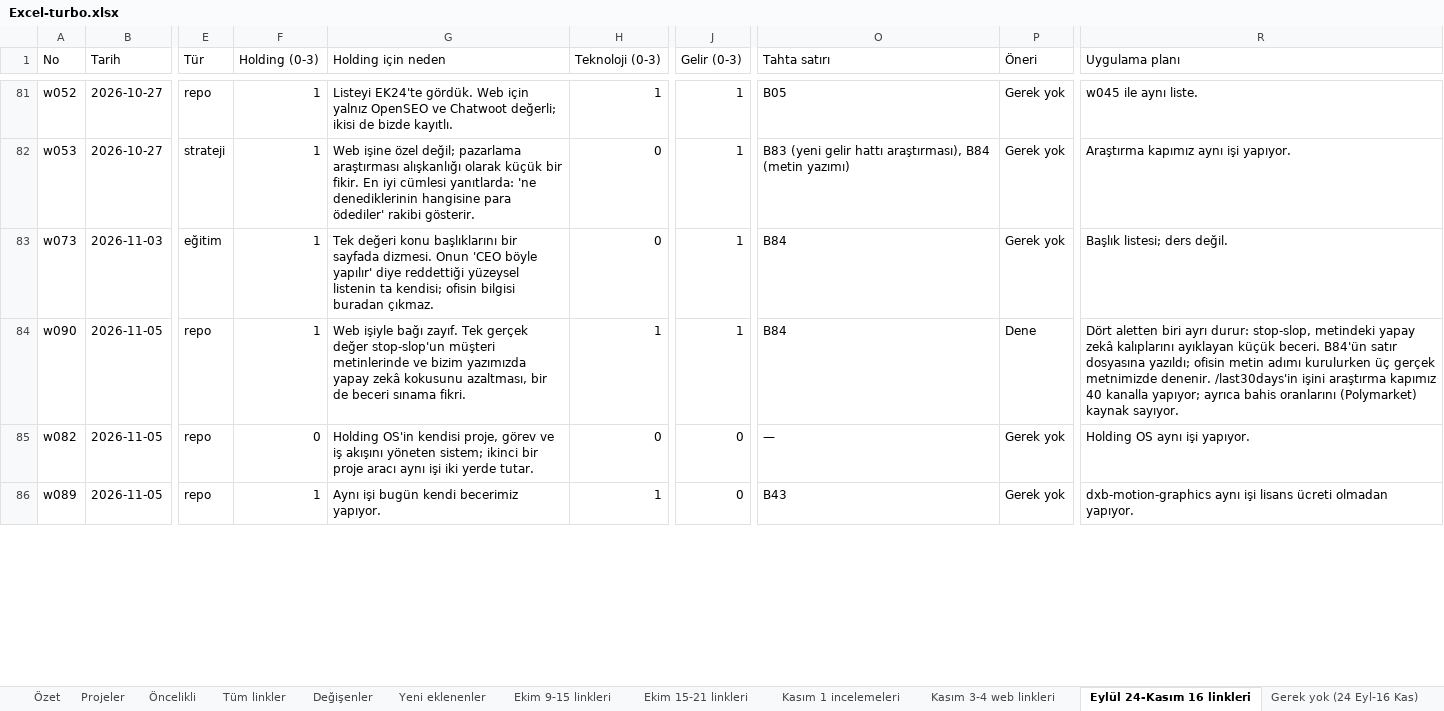
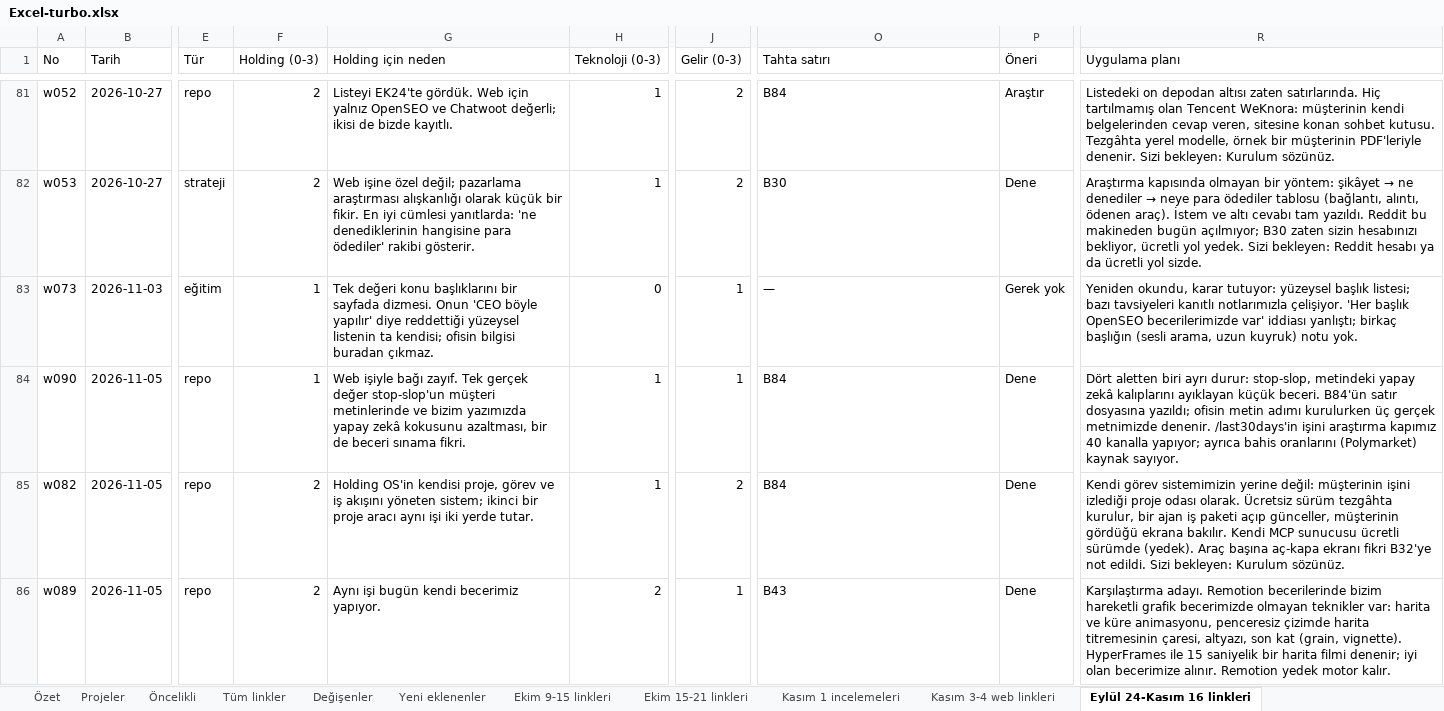
Before and after one commit to dxbglobalcom-ux/dxb-global-os, an Excel workbook: .planning/research/watch-links/2026-10-08-whatsapp/turbo/Excel-turbo.xlsx, sheet Eylül 24-Kasım 16 linkleri, drawn as a sheet; only a part is shown, gaps mark what is left out; values as stored, in another font and other column widths than the file's, no cell formats; the diff covers the shown part only; the diff names each change by its address in the sheet, - before the commit and + after, or states it on an @@ line.

```diff
--- a/.planning/research/watch-links/2026-10-08-whatsapp/turbo/Excel-turbo.xlsx (sheet Eylül 24-Kasım 16 linkleri)
+++ b/.planning/research/watch-links/2026-10-08-whatsapp/turbo/Excel-turbo.xlsx (sheet Eylül 24-Kasım 16 linkleri)
-F81:F82 (Holding (0-3)): 1
+F81:F82 (Holding (0-3)): 2
-J81:J82 (Gelir (0-3)): 1
+J81:J82 (Gelir (0-3)): 2
-O81 (Tahta satırı): B05
+O81 (Tahta satırı): B84
-P81 (Öneri): Gerek yok
+P81 (Öneri): Araştır
-R81 (Uygulama planı): w045 ile aynı liste.
+R81 (Uygulama planı): Listedeki on depodan altısı zaten satırlarında. Hiç tartılmamış olan Tencent WeKnora: müşterinin kendi belgelerinden cevap veren, sitesine konan sohbet kutusu. Tezgâhta yerel modelle, örnek bir müşterinin PDF'leriyle denenir. Sizi bekleyen: Kurulum sözünüz.
-H82 (Teknoloji (0-3)): 0
+H82 (Teknoloji (0-3)): 1
-O82 (Tahta satırı): B83 (yeni gelir hattı araştırması), B84 (metin yazımı)
+O82 (Tahta satırı): B30
-P82 (Öneri): Gerek yok
+P82 (Öneri): Dene
@@ R82 (Uygulama planı): Araştırma kapımız aynı işi yapıyor. → Araştırma kapısında olmayan bir yöntem: şikâyet → ne denediler → neye para ödediler tablosu (bağlantı, alıntı, ödenen araç). İstem ve altı cevabı tam yazıldı. Reddit bu makineden bugün açılmıyor; B30 zaten sizin hesabınızı bekliyor, ücretli yol yedek. Sizi bekleyen: Reddit hesabı ya da ücretli yol sizde. @@
-O83 (Tahta satırı): B84
+O83 (Tahta satırı): —
-R83 (Uygulama planı): Başlık listesi; ders değil.
+R83 (Uygulama planı): Yeniden okundu, karar tutuyor: yüzeysel başlık listesi; bazı tavsiyeleri kanıtlı notlarımızla çelişiyor. 'Her başlık OpenSEO becerilerimizde var' iddiası yanlıştı; birkaç başlığın (sesli arama, uzun kuyruk) notu yok.
-F85 (Holding (0-3)): 0
+F85 (Holding (0-3)): 2
-H85 (Teknoloji (0-3)): 0
+H85 (Teknoloji (0-3)): 1
-J85 (Gelir (0-3)): 0
+J85 (Gelir (0-3)): 2
-O85 (Tahta satırı): —
+O85 (Tahta satırı): B84
-P85:P86 (Öneri): Gerek yok
+P85:P86 (Öneri): Dene
-R85 (Uygulama planı): Holding OS aynı işi yapıyor.
+R85 (Uygulama planı): Kendi görev sistemimizin yerine değil: müşterinin işini izlediği proje odası olarak. Ücretsiz sürüm tezgâhta kurulur, bir ajan iş paketi açıp günceller, müşterinin gördüğü ekrana bakılır. Kendi MCP sunucusu ücretli sürümde (yedek). Araç başına aç-kapa ekranı fikri B32'ye not edildi. Sizi bekleyen: Kurulum sözünüz.
-F86 (Holding (0-3)): 1
+F86 (Holding (0-3)): 2
-H86 (Teknoloji (0-3)): 1
+H86 (Teknoloji (0-3)): 2
-J86 (Gelir (0-3)): 0
+J86 (Gelir (0-3)): 1
-R86 (Uygulama planı): dxb-motion-graphics aynı işi lisans ücreti olmadan yapıyor.
+R86 (Uygulama planı): Karşılaştırma adayı. Remotion becerilerinde bizim hareketli grafik becerimizde olmayan teknikler var: harita ve küre animasyonu, penceresiz çizimde harita titremesinin çaresi, altyazı, son kat (grain, vignette). HyperFrames ile 15 saniyelik bir harita filmi denenir; iyi olan becerimize alınır. Remotion yedek motor kalır.
```
Also changed, not shown: 107 edited cells elsewhere in this sheet, sheet Yeniden okundu (24 Eyl-16 Kas), other sheet tabs, cell formats, 1 other file.
